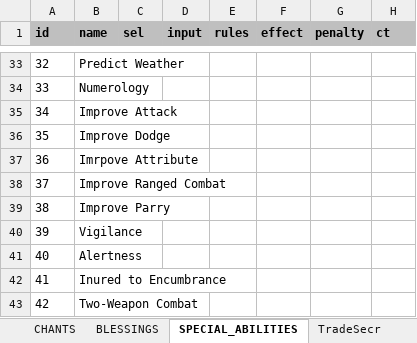
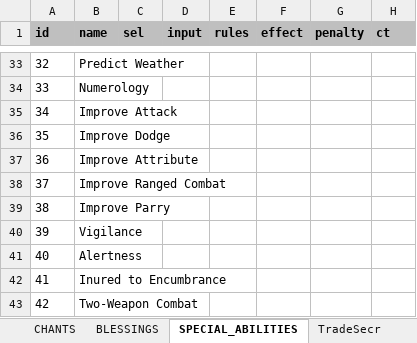
Before and after one commit to elyukai/optolith-client, an Excel workbook: src/data/TDE5_en-US.xlsx, sheet SPECIAL_ABILITIES, drawn as a sheet; only a part is shown, gaps mark what is left out; values as stored, in another font and other column widths than the file's, no borders; table styles not drawn; the diff names each change by its address in the sheet, - before the commit and + after, or states it on an @@ line.

```diff
--- a/src/data/TDE5_en-US.xlsx (sheet SPECIAL_ABILITIES)
+++ b/src/data/TDE5_en-US.xlsx (sheet SPECIAL_ABILITIES)
-B37 (name): Imrpove Attribute
+B37 (name): Improve Attribute
```
Also changed, not shown: src/data/TDE5.xlsx, src/data/TDE5_de-DE.xlsx, 17 other files.
